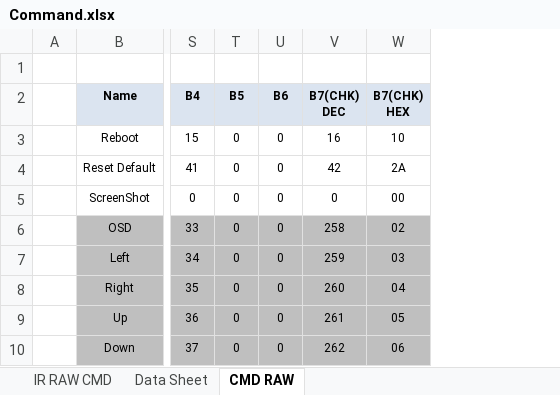
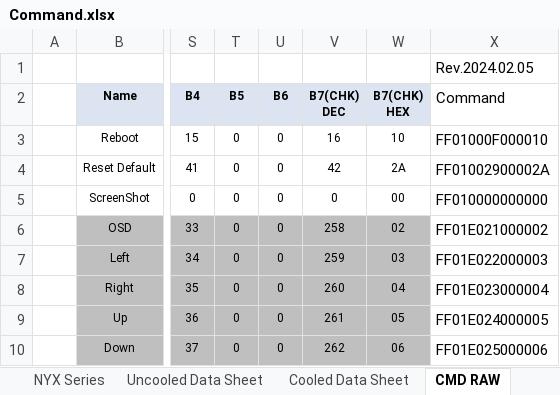
Before and after one commit to chalie00/TestTool, an Excel workbook: Command/Command.xlsx, sheet CMD RAW, drawn as a sheet; only a part is shown, gaps mark what is left out; values as stored, in another font and other column widths than the file's, no borders; the diff names each change by its address in the sheet, - before the commit and + after, or states it on an @@ line.

Commit message:
2024.07.23
1) (2024.07.19): Model Drop Down Menu function
2) (2024.07.19): Change a model entry to selectable drop down menu (NYX Series, Uncooled type)
3) (2024.07.29) change protocol list base on selected model
4) (2024.07.19): Calculate LRC for NYX
5) (2024.07.19): Protocol send function for NYX
6) (2024.07.19): Create Protocol form for NYX
7) (2024.7.22): Protocol send with command for NYX
8) (2024.07.23): was modified Protocol Document
9) (2024.07.23): modified so that commands sent from PTZ are also switched when model is changed
10) (2024.07.23): was modified cool type Zoom, Focus Stop Response
11) (2024.07.23): was added set button for cooled type osd
12) (2024.07.23):  cooled type response was printed to logo screen

```diff
--- a/Command/Command.xlsx (sheet CMD RAW)
+++ b/Command/Command.xlsx (sheet CMD RAW)
-sheet tab: Data Sheet
+sheet tab: Uncooled Data Sheet
+sheet tab: NYX Series
+sheet tab: Cooled Data Sheet
+column X, rows 1-10: Rev.2024.02.05 | Command | FF01000F000010 | FF01002900002A | FF010000000000 | FF01E021000002 | FF01E022000003 | FF01E023000004 | FF01E024000005 | FF01E025000006
```
Also changed, not shown: sheet Uncooled, other sheet tabs, hidden cells, charts or pictures, 4 other files.
